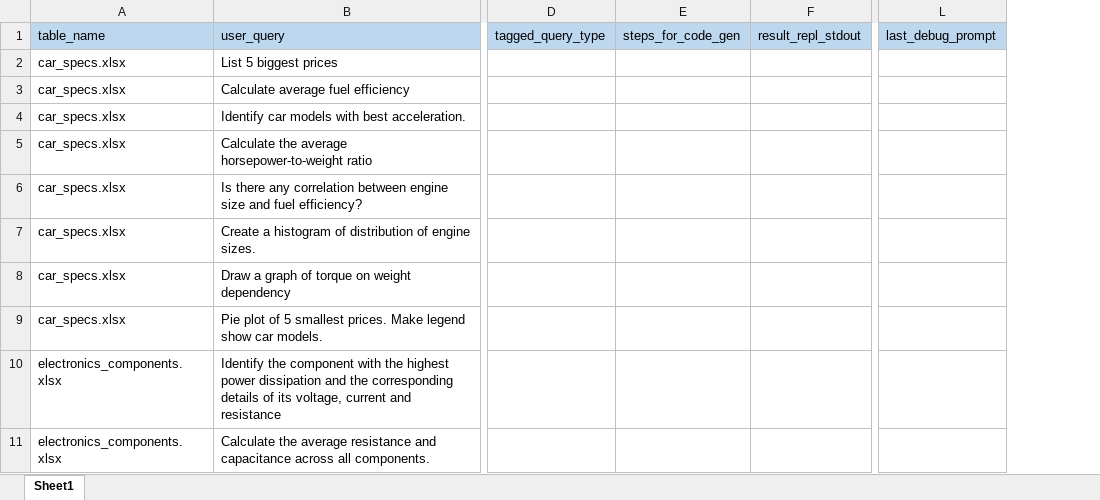
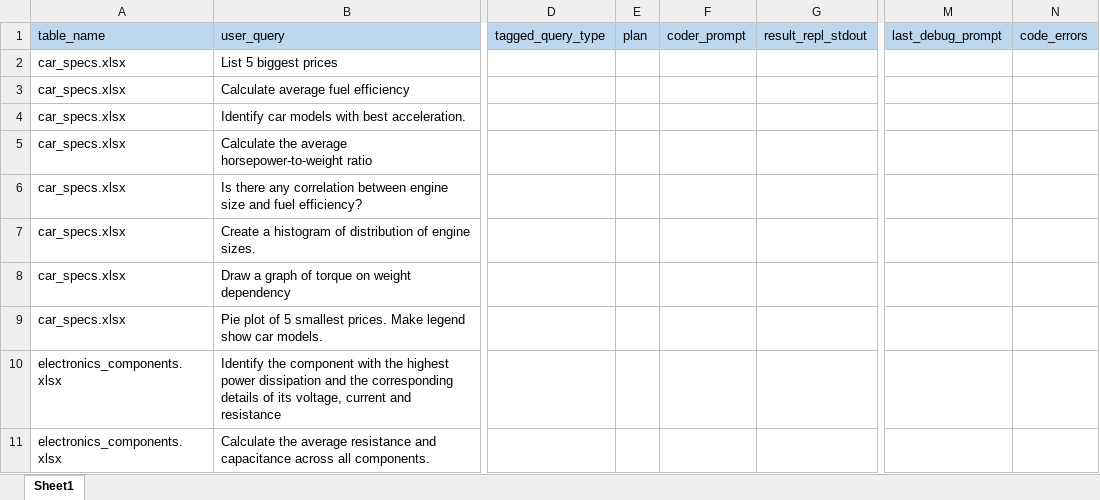
Before and after one commit to poludmik/TableQA-LLMAgent, an Excel workbook: dataset/dataset_clean.xlsx, sheet Sheet1, drawn as a sheet; only a part is shown, gaps mark what is left out; values as stored, in another font and other column widths than the file's, no borders; removed rows and columns are numbered as before the commit, all else as after; the diff names each change by its address in the sheet, - before the commit and + after, or states it on an @@ line.

```diff
--- a/dataset/dataset_clean.xlsx (sheet Sheet1)
+++ b/dataset/dataset_clean.xlsx (sheet Sheet1)
-column E, row 1: steps_for_code_gen
+column E, row 1: plan
+column F, row 1: coder_prompt
+column N, row 1: code_errors
```
Also changed, not shown: dataset/dataset_changed.xlsx, 2 other files.
